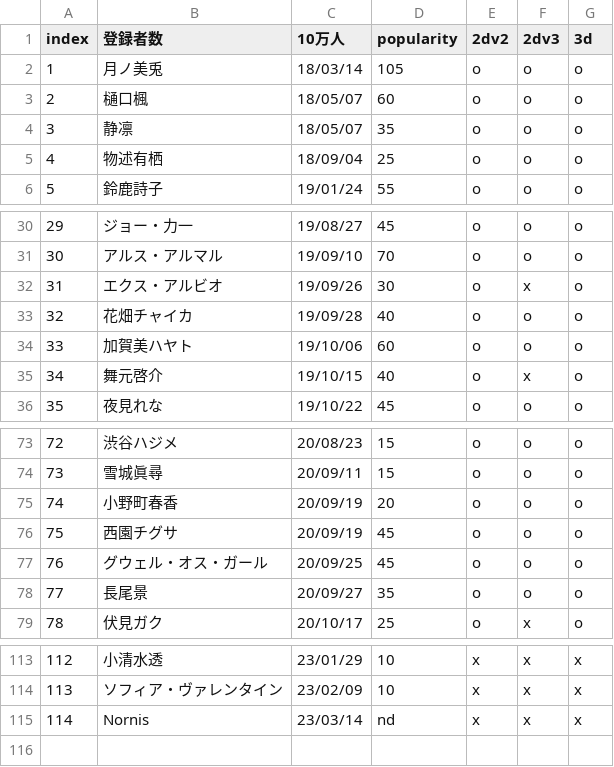
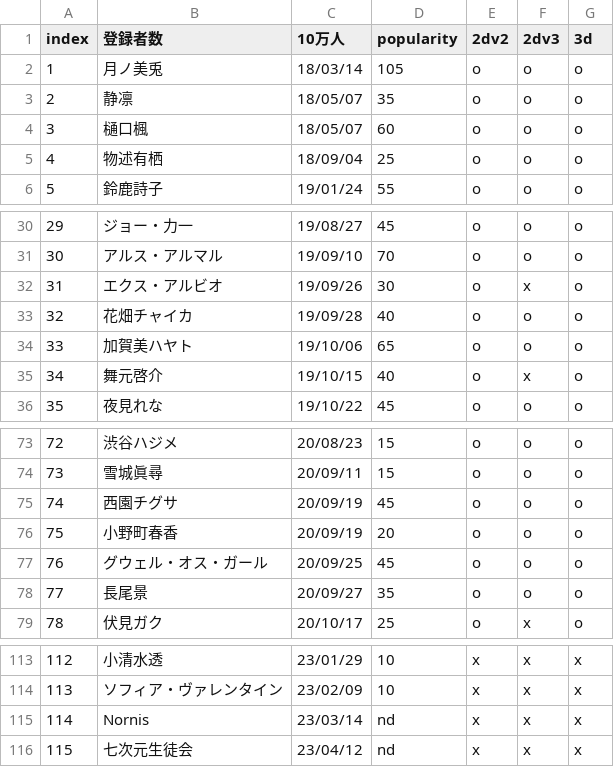
Before and after one commit to eggplants/niji-100k, a CSV file: res.csv, drawn as a sheet; only a part is shown, gaps mark what is left out; addresses are those after the commit; the diff names each change by its address in the sheet, - before the commit and + after, or states it on an @@ line.

```diff
--- a/res.csv
+++ b/res.csv
@@ row 4 moved to row 3: 2 @@
@@ column A (index) renumbered between rows 4 and 76 @@
-D34 (popularity): 60
+D34 (popularity): 65
@@ row 76 moved to row 75: 74 @@
+row 116: 115 | 七次元生徒会 | 23/04/12 | nd | x | x | x
```
Also changed, not shown: 1 other file.
